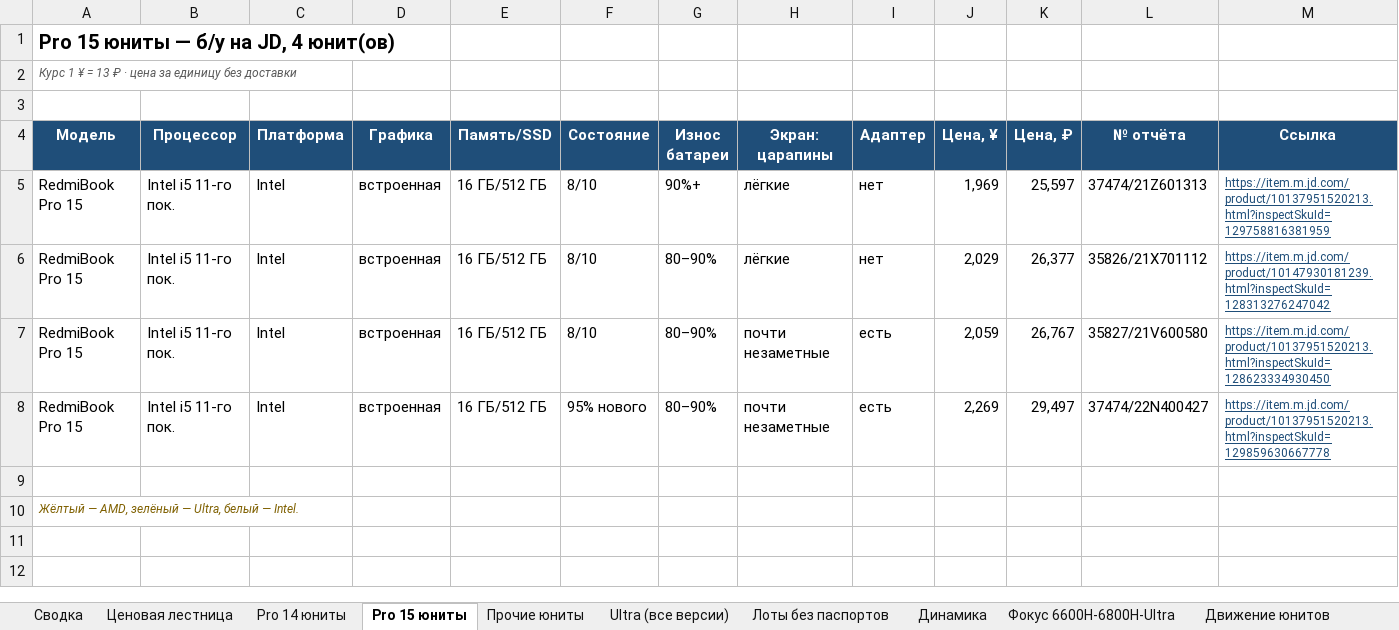
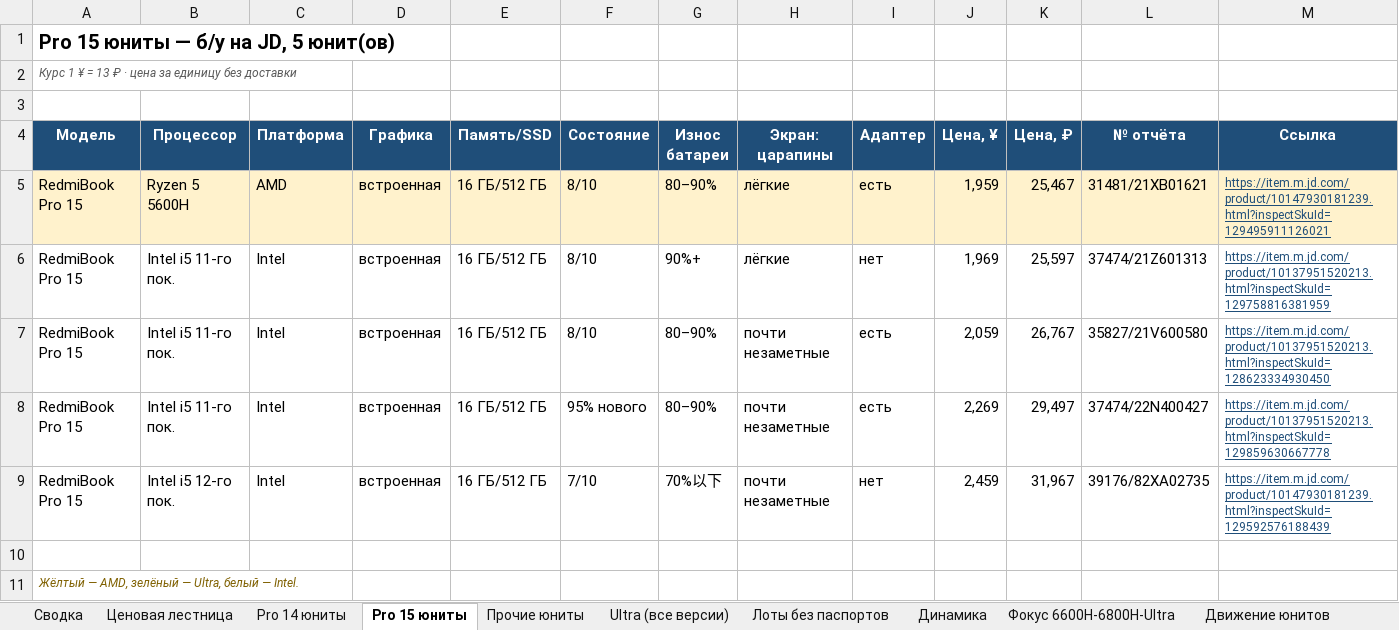
Before and after one commit to usmniko-spec/jd-laptops, an Excel workbook: redmibook_pro_auto.xlsx, sheet Pro 15 юниты, drawn as a sheet; values as stored, in another font and other column widths than the file's, no borders; removed rows and columns are numbered as before the commit, all else as after; the diff names each change by its address in the sheet, - before the commit and + after, or states it on an @@ line.

```diff
--- a/redmibook_pro_auto.xlsx (sheet Pro 15 юниты)
+++ b/redmibook_pro_auto.xlsx (sheet Pro 15 юниты)
-A1 (Модель): Pro 15 юниты — б/у на JD, 4 юнит(ов)
+A1 (Модель): Pro 15 юниты — б/у на JD, 5 юнит(ов)
+row 5: RedmiBook Pro 15 | Ryzen 5 5600H | AMD | встроенная | 16 ГБ/512 ГБ | 8/10 | 80–90% | лёгкие | есть | 1,959 | 25,467 | 31481/21XB01621 | https://item.m.jd.com/product/10147930181239.html?inspectSkuId=129495911126021
-row 6: RedmiBook Pro 15 | Intel i5 11-го пок. | Intel | встроенная | 16 ГБ/512 ГБ | 8/10 | 80–90% | лёгкие | нет | 2,029 | 26,377 | 35826/21X701112 | https://item.m.jd.com/product/10147930181239.html?inspectSkuId=128313276247042
+row 9: RedmiBook Pro 15 | Intel i5 12-го пок. | Intel | встроенная | 16 ГБ/512 ГБ | 7/10 | 70%以下 | почти незаметные | нет | 2,459 | 31,967 | 39176/82XA02735 | https://item.m.jd.com/product/10147930181239.html?inspectSkuId=129592576188439
```
Also changed, not shown: sheet Движение все Pro, sheet Динамика, sheet Сводка, sheet Фокус 6600H-6800H-Ultra, sheet Движение юнитов, sheet Лоты без паспортов, 4 more sheets, charts or pictures, 4 other files.
